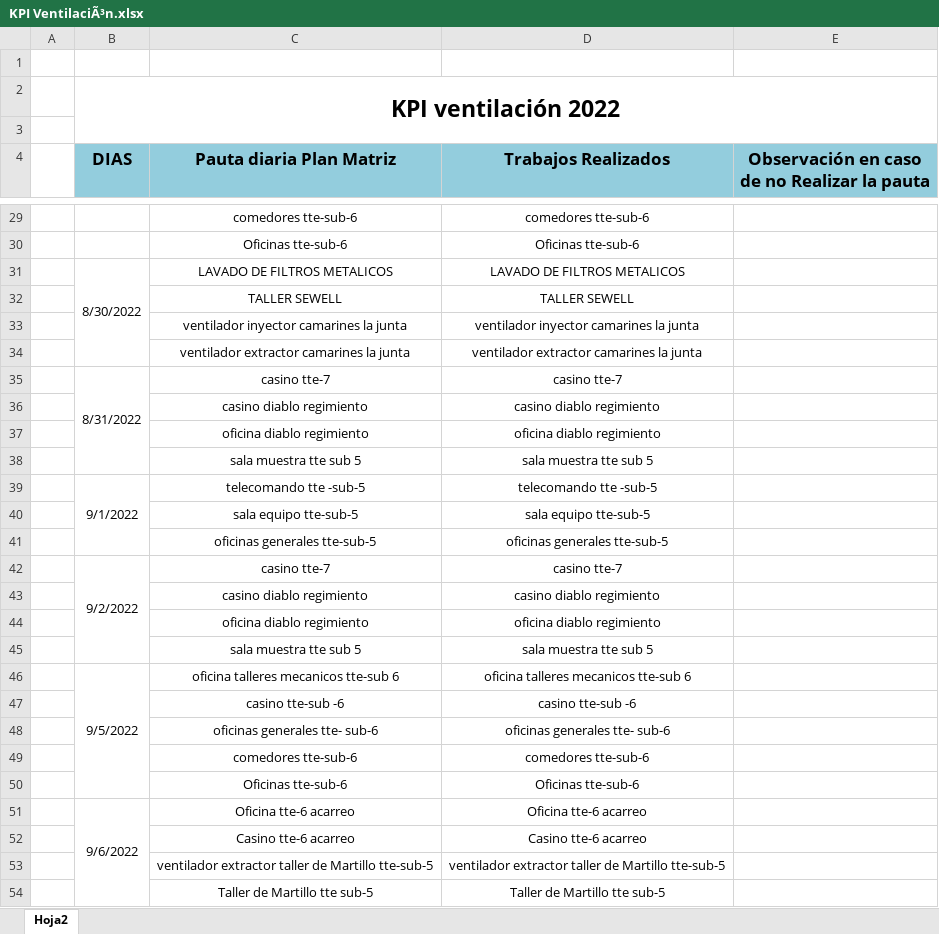
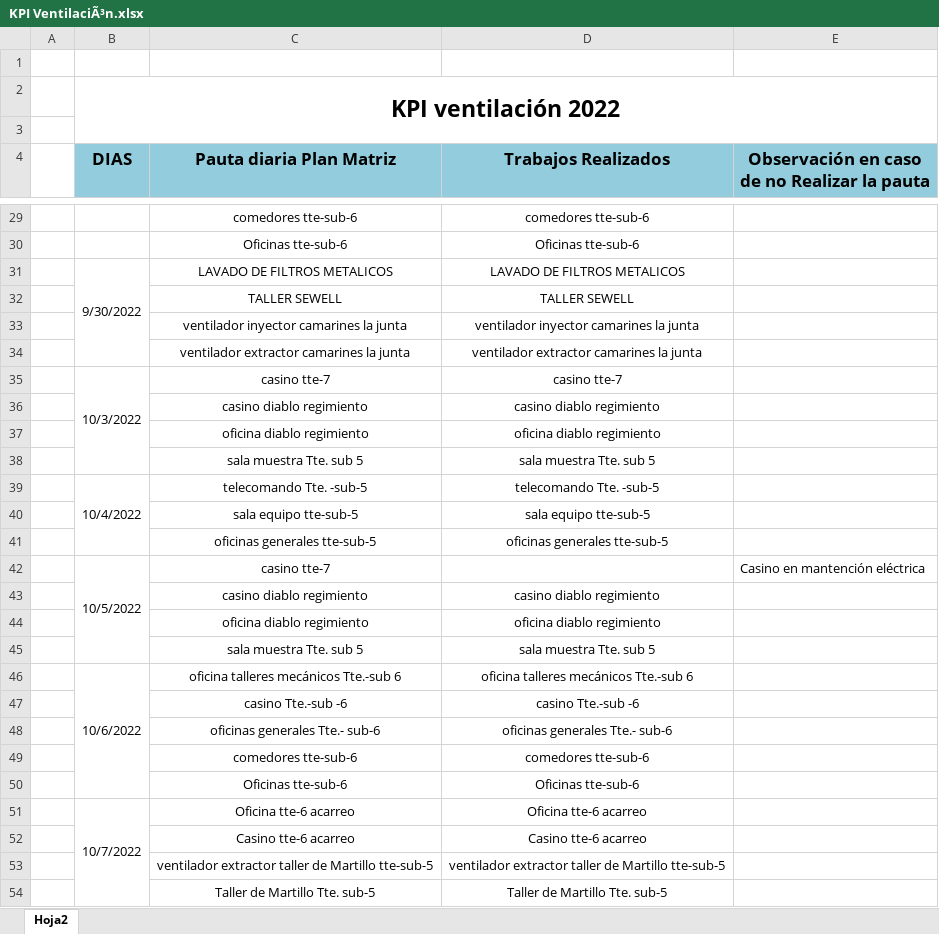
Before and after one commit to Gcarvaja123/dashboard_projectv2, an Excel workbook: public/uploads/KPI VentilaciÃ³n.xlsx, sheet Hoja2, drawn as a sheet; only a part is shown, gaps mark what is left out; values as stored, in another font and other column widths than the file's, no borders; removed rows and columns are numbered as before the commit, all else as after; the diff covers the shown part only; the diff names each change by its address in the sheet, - before the commit and + after, or states it on an @@ line.

```diff
--- a/public/uploads/KPI VentilaciÃ³n.xlsx (sheet Hoja2)
+++ b/public/uploads/KPI VentilaciÃ³n.xlsx (sheet Hoja2)
-B31 (DIAS): 8/30/2022
+B31 (DIAS): 9/30/2022
-B35 (DIAS): 8/31/2022
+B35 (DIAS): 10/3/2022
-C38 (Pauta diaria Plan Matriz): sala muestra tte sub 5
+C38 (Pauta diaria Plan Matriz): sala muestra Tte. sub 5
-D38 (Trabajos Realizados): sala muestra tte sub 5
+D38 (Trabajos Realizados): sala muestra Tte. sub 5
-B39 (DIAS): 9/1/2022
+B39 (DIAS): 10/4/2022
-C39 (Pauta diaria Plan Matriz): telecomando tte -sub-5
+C39 (Pauta diaria Plan Matriz): telecomando Tte. -sub-5
-D39 (Trabajos Realizados): telecomando tte -sub-5
+D39 (Trabajos Realizados): telecomando Tte. -sub-5
-row 42:  | 9/2/2022 | casino tte-7 | casino tte-7
+row 42:  | 10/5/2022 | casino tte-7 |  | Casino en mantención eléctrica
-C45 (Pauta diaria Plan Matriz): sala muestra tte sub 5
+C45 (Pauta diaria Plan Matriz): sala muestra Tte. sub 5
-D45 (Trabajos Realizados): sala muestra tte sub 5
+D45 (Trabajos Realizados): sala muestra Tte. sub 5
-B46 (DIAS): 9/5/2022
+B46 (DIAS): 10/6/2022
-C46 (Pauta diaria Plan Matriz): oficina talleres mecanicos tte-sub 6
+C46 (Pauta diaria Plan Matriz): oficina talleres mecánicos Tte.-sub 6
-D46 (Trabajos Realizados): oficina talleres mecanicos tte-sub 6
+D46 (Trabajos Realizados): oficina talleres mecánicos Tte.-sub 6
-C47 (Pauta diaria Plan Matriz): casino tte-sub -6
+C47 (Pauta diaria Plan Matriz): casino Tte.-sub -6
-D47 (Trabajos Realizados): casino tte-sub -6
+D47 (Trabajos Realizados): casino Tte.-sub -6
-C48 (Pauta diaria Plan Matriz): oficinas generales tte- sub-6
+C48 (Pauta diaria Plan Matriz): oficinas generales Tte.- sub-6
-D48 (Trabajos Realizados): oficinas generales tte- sub-6
+D48 (Trabajos Realizados): oficinas generales Tte.- sub-6
-B51 (DIAS): 9/6/2022
+B51 (DIAS): 10/7/2022
-C54 (Pauta diaria Plan Matriz): Taller de Martillo tte sub-5
+C54 (Pauta diaria Plan Matriz): Taller de Martillo Tte. sub-5
-D54 (Trabajos Realizados): Taller de Martillo tte sub-5
+D54 (Trabajos Realizados): Taller de Martillo Tte. sub-5
```
Also changed, not shown: 62 edited cells elsewhere in this sheet, public/uploads/KPI aire.xlsx, public/uploads/KPI colectores de polvo.xlsx, 6 other files.
